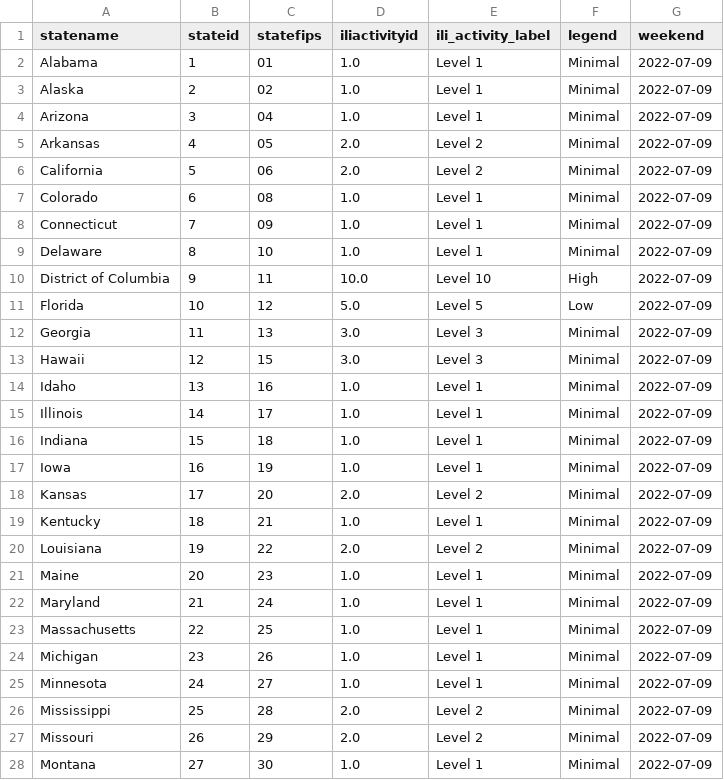
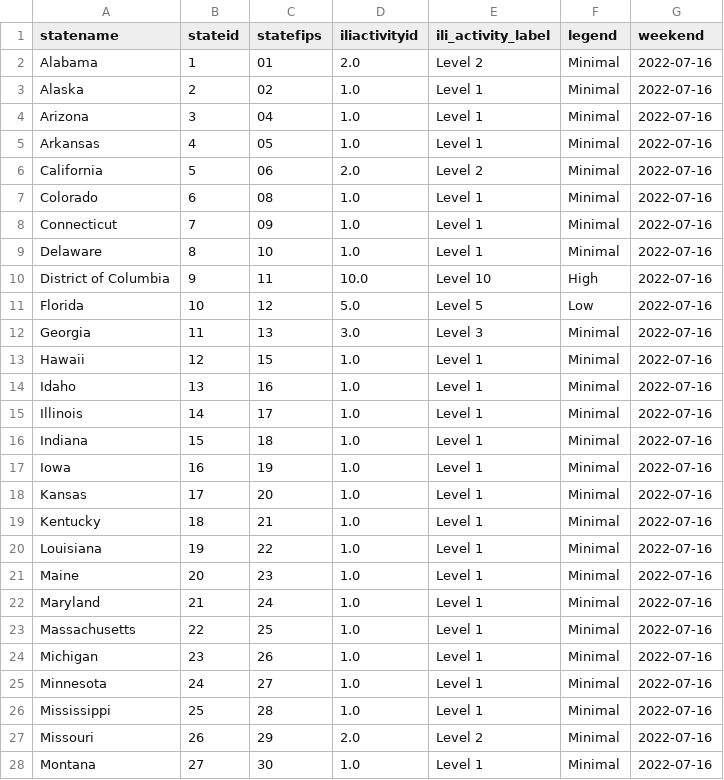
Before and after one commit to Dotdash-Data-Journalism/2021_2022_flu_like_illness, a CSV file: latestILIData.csv, drawn as a sheet; only a part is shown; the diff covers the shown part only.

```diff
--- a/latestILIData.csv
+++ b/latestILIData.csv
@@ -1,28 +1,28 @@
 statename,stateid,statefips,iliactivityid,ili_activity_label,legend,weekend
-Alabama,1,01        ,1.0,Level 1,Minimal,2022-07-09
-Alaska,2,02        ,1.0,Level 1,Minimal,2022-07-09
-Arizona,3,04        ,1.0,Level 1,Minimal,2022-07-09
-Arkansas,4,05        ,2.0,Level 2,Minimal,2022-07-09
-California,5,06        ,2.0,Level 2,Minimal,2022-07-09
-Colorado,6,08        ,1.0,Level 1,Minimal,2022-07-09
-Connecticut,7,09        ,1.0,Level 1,Minimal,2022-07-09
-Delaware,8,10        ,1.0,Level 1,Minimal,2022-07-09
-District of Columbia,9,11        ,10.0,Level 10,High,2022-07-09
-Florida,10,12        ,5.0,Level 5,Low,2022-07-09
-Georgia,11,13        ,3.0,Level 3,Minimal,2022-07-09
-Hawaii,12,15        ,3.0,Level 3,Minimal,2022-07-09
-Idaho,13,16        ,1.0,Level 1,Minimal,2022-07-09
-Illinois,14,17        ,1.0,Level 1,Minimal,2022-07-09
-Indiana,15,18        ,1.0,Level 1,Minimal,2022-07-09
-Iowa,16,19        ,1.0,Level 1,Minimal,2022-07-09
-Kansas,17,20        ,2.0,Level 2,Minimal,2022-07-09
-Kentucky,18,21        ,1.0,Level 1,Minimal,2022-07-09
-Louisiana,19,22        ,2.0,Level 2,Minimal,2022-07-09
-Maine,20,23        ,1.0,Level 1,Minimal,2022-07-09
-Maryland,21,24        ,1.0,Level 1,Minimal,2022-07-09
-Massachusetts,22,25        ,1.0,Level 1,Minimal,2022-07-09
-Michigan,23,26        ,1.0,Level 1,Minimal,2022-07-09
-Minnesota,24,27        ,1.0,Level 1,Minimal,2022-07-09
-Mississippi,25,28        ,2.0,Level 2,Minimal,2022-07-09
-Missouri,26,29        ,2.0,Level 2,Minimal,2022-07-09
-Montana,27,30        ,1.0,Level 1,Minimal,2022-07-09
+Alabama,1,01        ,2.0,Level 2,Minimal,2022-07-16
+Alaska,2,02        ,1.0,Level 1,Minimal,2022-07-16
+Arizona,3,04        ,1.0,Level 1,Minimal,2022-07-16
+Arkansas,4,05        ,1.0,Level 1,Minimal,2022-07-16
+California,5,06        ,2.0,Level 2,Minimal,2022-07-16
+Colorado,6,08        ,1.0,Level 1,Minimal,2022-07-16
+Connecticut,7,09        ,1.0,Level 1,Minimal,2022-07-16
+Delaware,8,10        ,1.0,Level 1,Minimal,2022-07-16
+District of Columbia,9,11        ,10.0,Level 10,High,2022-07-16
+Florida,10,12        ,5.0,Level 5,Low,2022-07-16
+Georgia,11,13        ,3.0,Level 3,Minimal,2022-07-16
+Hawaii,12,15        ,1.0,Level 1,Minimal,2022-07-16
+Idaho,13,16        ,1.0,Level 1,Minimal,2022-07-16
+Illinois,14,17        ,1.0,Level 1,Minimal,2022-07-16
+Indiana,15,18        ,1.0,Level 1,Minimal,2022-07-16
+Iowa,16,19        ,1.0,Level 1,Minimal,2022-07-16
+Kansas,17,20        ,1.0,Level 1,Minimal,2022-07-16
+Kentucky,18,21        ,1.0,Level 1,Minimal,2022-07-16
+Louisiana,19,22        ,1.0,Level 1,Minimal,2022-07-16
+Maine,20,23        ,1.0,Level 1,Minimal,2022-07-16
+Maryland,21,24        ,1.0,Level 1,Minimal,2022-07-16
+Massachusetts,22,25        ,1.0,Level 1,Minimal,2022-07-16
+Michigan,23,26        ,1.0,Level 1,Minimal,2022-07-16
+Minnesota,24,27        ,1.0,Level 1,Minimal,2022-07-16
+Mississippi,25,28        ,1.0,Level 1,Minimal,2022-07-16
+Missouri,26,29        ,2.0,Level 2,Minimal,2022-07-16
+Montana,27,30        ,1.0,Level 1,Minimal,2022-07-16
```
Also changed, not shown: 35 edited cells elsewhere in this file.
